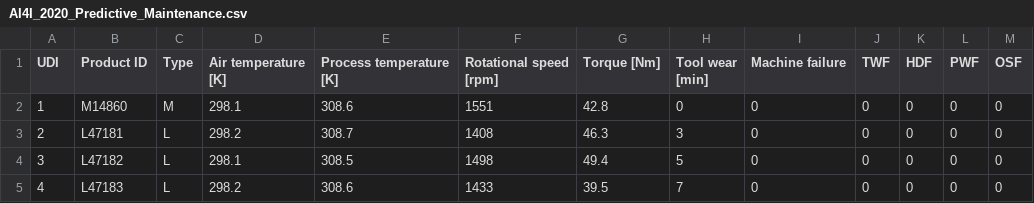
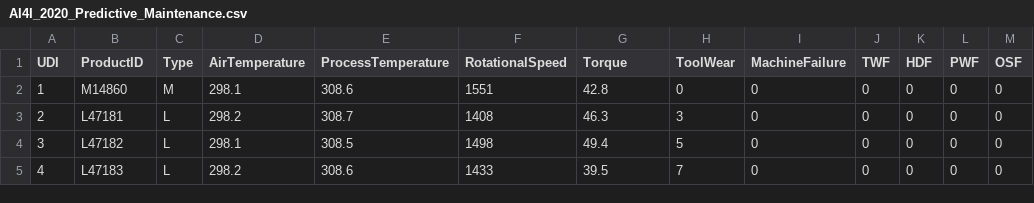
Before and after one commit to neil3769/TabBank_Extended, a CSV file: datasets/Industry_Manufacturing/AI4I_2020_Predictive_Maintenance.csv, drawn as a sheet; only a part is shown; the diff names each change by its address in the sheet, - before the commit and + after, or states it on an @@ line.

Commit message:
All possible datasets

```diff
--- a/datasets/Industry_Manufacturing/AI4I_2020_Predictive_Maintenance.csv
+++ b/datasets/Industry_Manufacturing/AI4I_2020_Predictive_Maintenance.csv
-B1: Product ID
+B1: ProductID
-D1: Air temperature [K]
+D1: AirTemperature
-E1: Process temperature [K]
+E1: ProcessTemperature
-F1: Rotational speed [rpm]
+F1: RotationalSpeed
-G1: Torque [Nm]
+G1: Torque
-H1: Tool wear [min]
+H1: ToolWear
-I1: Machine failure
+I1: MachineFailure
```
Also changed, not shown: 10 other files.
